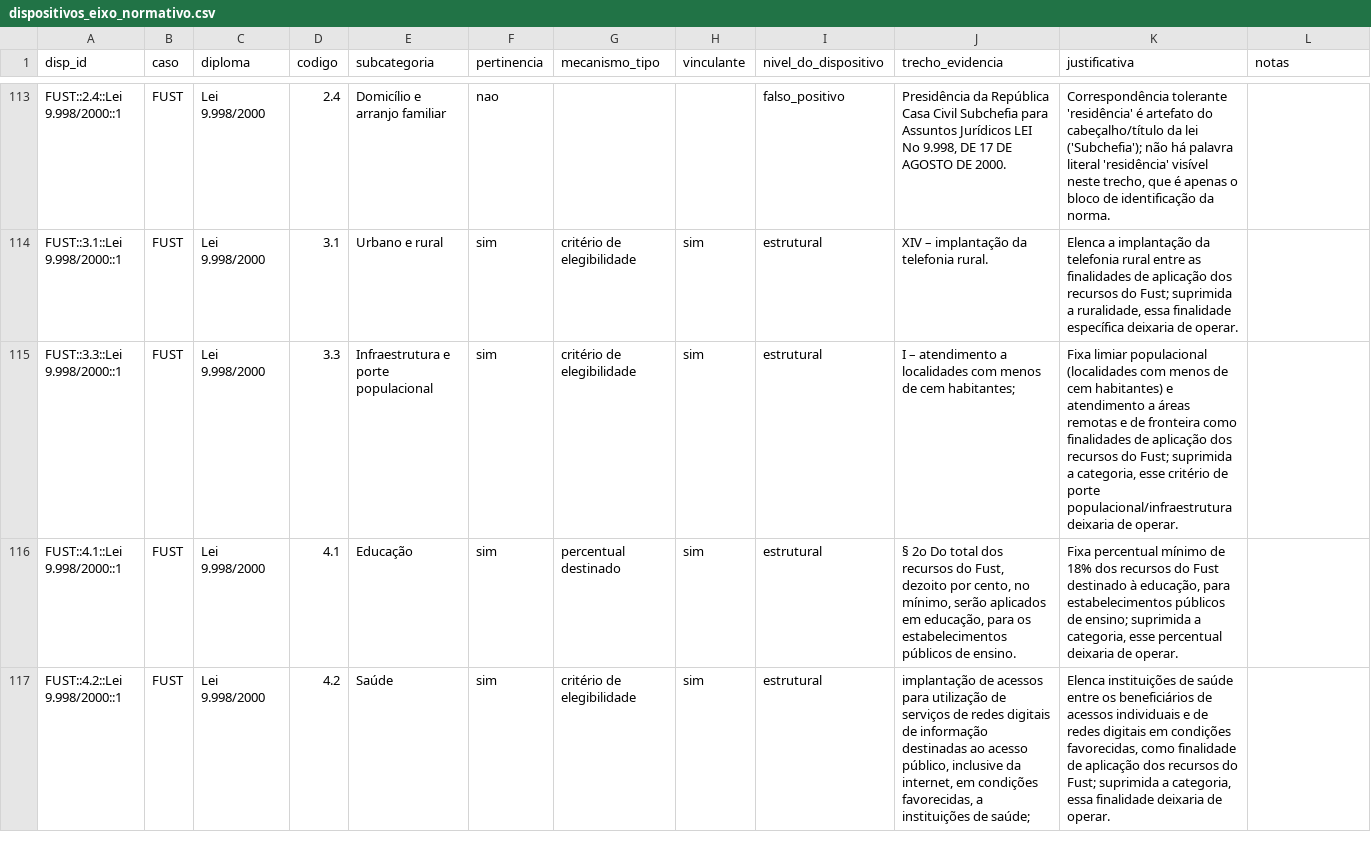
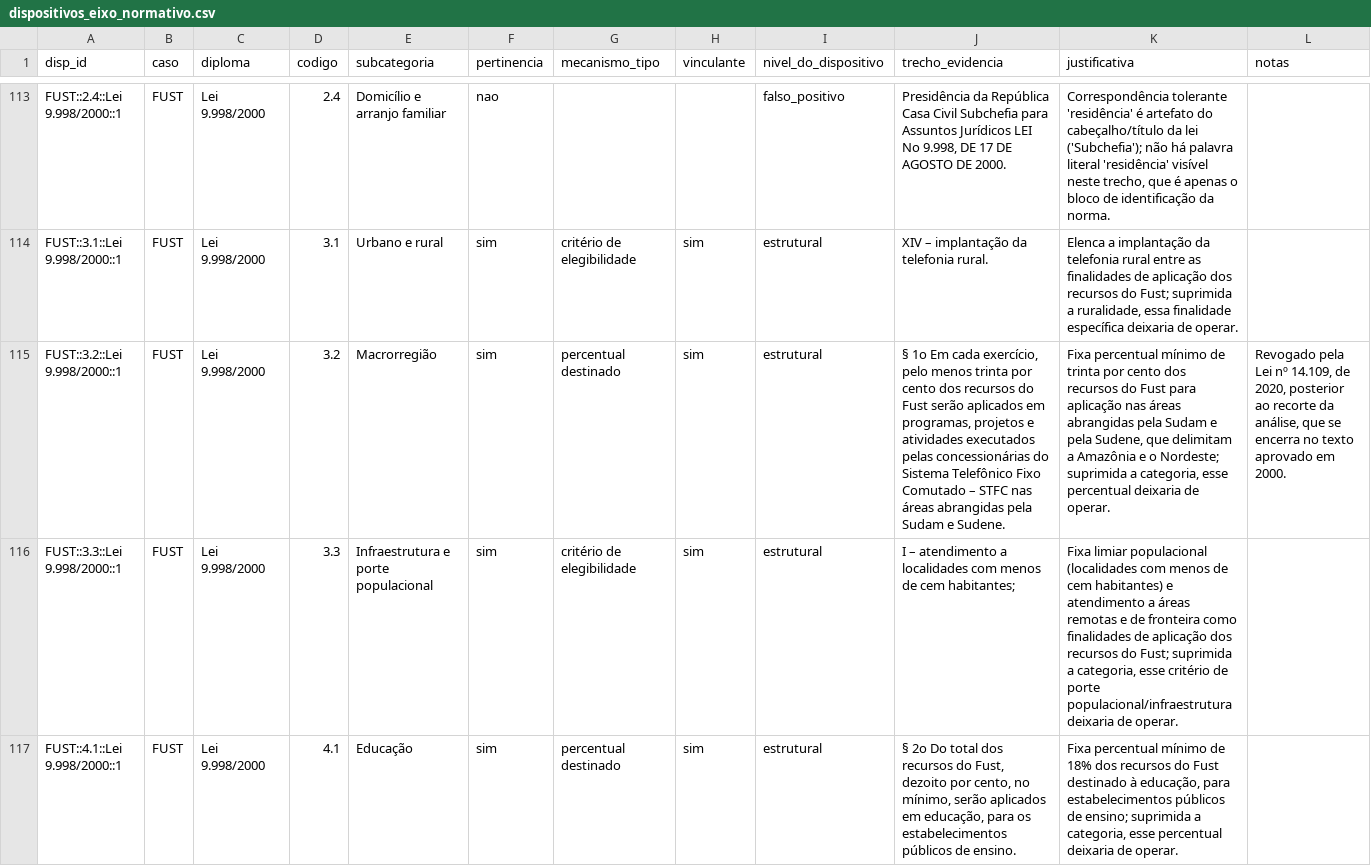
Before and after one commit to ruthgaudencio/tcc-fust-bead, a CSV file: coding/dispositivos_eixo_normativo.csv, drawn as a sheet; only a part is shown, gaps mark what is left out; the shorter side is filled out with more unchanged rows; the diff names each change by its address in the sheet, - before the commit and + after, or states it on an @@ line.

Commit message:
Inclui Sudam e Sudene no lexico de macrorregiao e codifica o art. 5o, § 1o, da Lei 9.998/2000

```diff
--- a/coding/dispositivos_eixo_normativo.csv
+++ b/coding/dispositivos_eixo_normativo.csv
+row 115: FUST::3.2::Lei 9.998/2000::1 | FUST | Lei 9.998/2000 | 3.2 | Macrorregião | sim | percentual destinado | sim | estrutural | § 1o Em cada exercício, pelo menos trinta por cento dos recursos do Fust serão aplicados em programas, projetos e atividades executados pelas concessionárias do Sistema Telefônico Fixo Comutado – STFC nas áreas abrangidas pela Sudam e Sudene. | Fixa percentual mínimo de trinta por cento dos recursos do Fust para aplicação nas áreas abrangidas pela Sudam e pela Sudene, que delimitam a Amazônia e o Nordeste; suprimida a categoria, esse percentual deixaria de operar. | Revogado pela Lei nº 14.109, de 2020, posterior ao recorte da análise, que se encerra no texto aprovado em 2000.
```
Also changed, not shown: coding/eixo_normativo_amplo.csv, coding/eixo_normativo_com-dea.csv, 51 other files.
